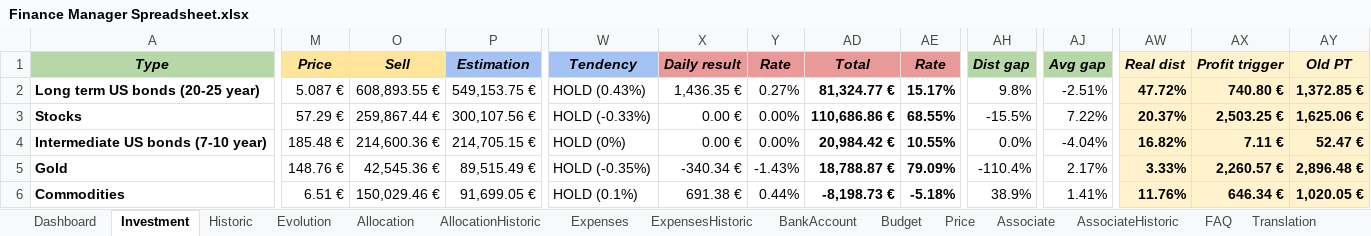
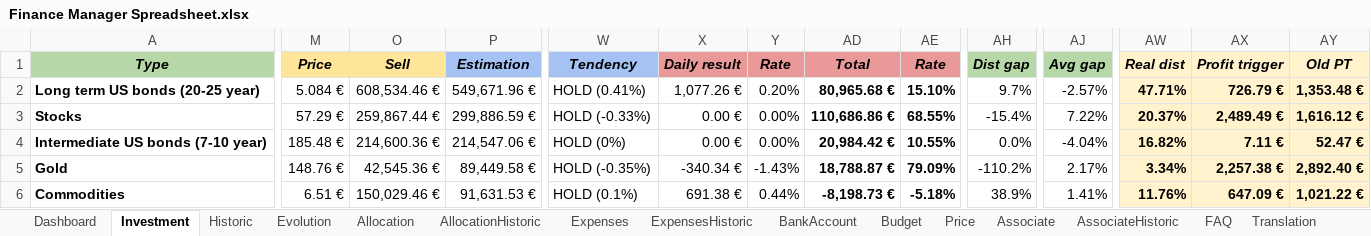
Before and after one commit to flodef/FiMs, an Excel workbook: Data/Finance Manager Spreadsheet.xlsx, sheet Investment, drawn as a sheet; only a part is shown, gaps mark what is left out; values as stored, in another font and other column widths than the file's, no borders; charts and pictures and conditional formats not drawn; the diff covers the shown part only; the diff names each change by its address in the sheet, - before the commit and + after, or states it on an @@ line.

```diff
--- a/Data/Finance Manager Spreadsheet.xlsx (sheet Investment)
+++ b/Data/Finance Manager Spreadsheet.xlsx (sheet Investment)
-M2 (Price): 5.087 €
+M2 (Price): 5.084 €
-O2 (Sell): 608,893.55 €
+O2 (Sell): 608,534.46 €
-P2 (Estimation): 549,153.75 €
+P2 (Estimation): 549,671.96 €
-W2 (Tendency): HOLD (0.43%)
+W2 (Tendency): HOLD (0.41%)
-X2 (Daily result): 1,436.35 €
+X2 (Daily result): 1,077.26 €
-Y2 (Rate): 0.27%
+Y2 (Rate): 0.20%
-AD2 (Total): 81,324.77 €
+AD2 (Total): 80,965.68 €
-AE2 (Rate): 15.17%
+AE2 (Rate): 15.10%
-AH2 (Dist gap): 9.8%
+AH2 (Dist gap): 9.7%
-AJ2 (Avg gap): -2.51%
+AJ2 (Avg gap): -2.57%
-AW2 (Real dist): 47.72%
+AW2 (Real dist): 47.71%
-AX2 (Profit trigger): 740.80 €
+AX2 (Profit trigger): 726.79 €
-AY2 (Old PT): 1,372.85 €
+AY2 (Old PT): 1,353.48 €
-P3 (Estimation): 300,107.56 €
+P3 (Estimation): 299,886.59 €
-AH3 (Dist gap): -15.5%
+AH3 (Dist gap): -15.4%
-AX3 (Profit trigger): 2,503.25 €
+AX3 (Profit trigger): 2,489.49 €
-AY3 (Old PT): 1,625.06 €
+AY3 (Old PT): 1,616.12 €
-P4 (Estimation): 214,705.15 €
+P4 (Estimation): 214,547.06 €
-P5 (Estimation): 89,515.49 €
+P5 (Estimation): 89,449.58 €
-AH5 (Dist gap): -110.4%
+AH5 (Dist gap): -110.2%
-AW5 (Real dist): 3.33%
+AW5 (Real dist): 3.34%
-AX5 (Profit trigger): 2,260.57 €
+AX5 (Profit trigger): 2,257.38 €
-AY5 (Old PT): 2,896.48 €
+AY5 (Old PT): 2,892.40 €
-P6 (Estimation): 91,699.05 €
+P6 (Estimation): 91,631.53 €
-AX6 (Profit trigger): 646.34 €
+AX6 (Profit trigger): 647.09 €
-AY6 (Old PT): 1,020.05 €
+AY6 (Old PT): 1,021.22 €
```
Also changed, not shown: 19 edited cells elsewhere in this sheet, sheet Historic, sheet Dashboard, sheet Allocation, sheet Evolution, sheet Associate, sheet Translation, 1 more sheet, hidden cells, 7 other files.
